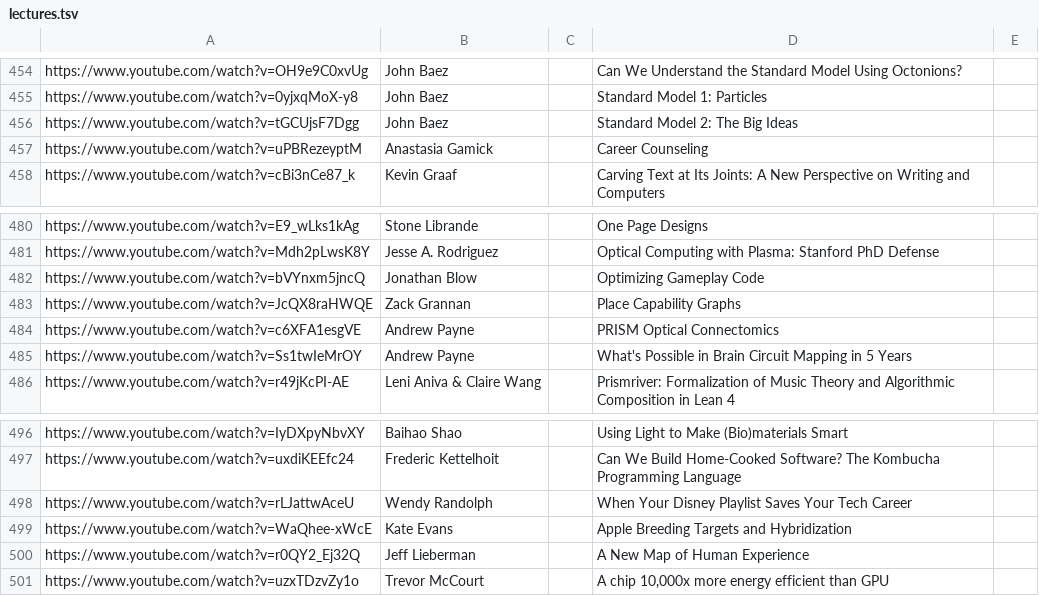
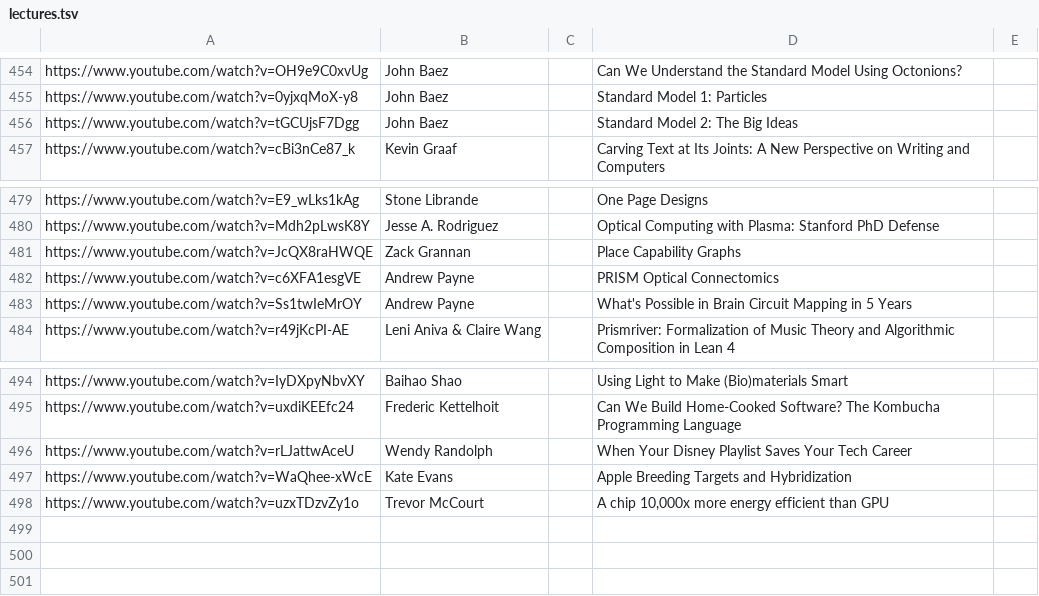
Before and after one commit to surprisetalk/ding, a TSV file: bots/data/lectures.tsv, drawn as a sheet; only a part is shown, gaps mark what is left out; the diff names each change by its address in the sheet, - before the commit and + after, or states it on an @@ line.

```diff
--- a/bots/data/lectures.tsv
+++ b/bots/data/lectures.tsv
-row 457: https://www.youtube.com/watch?v=uPBRezeyptM | Anastasia Gamick |  | Career Counseling
-row 482: https://www.youtube.com/watch?v=bVYnxm5jncQ | Jonathan Blow |  | Optimizing Gameplay Code
-row 500: https://www.youtube.com/watch?v=r0QY2_Ej32Q | Jeff Lieberman |  | A New Map of Human Experience
```
